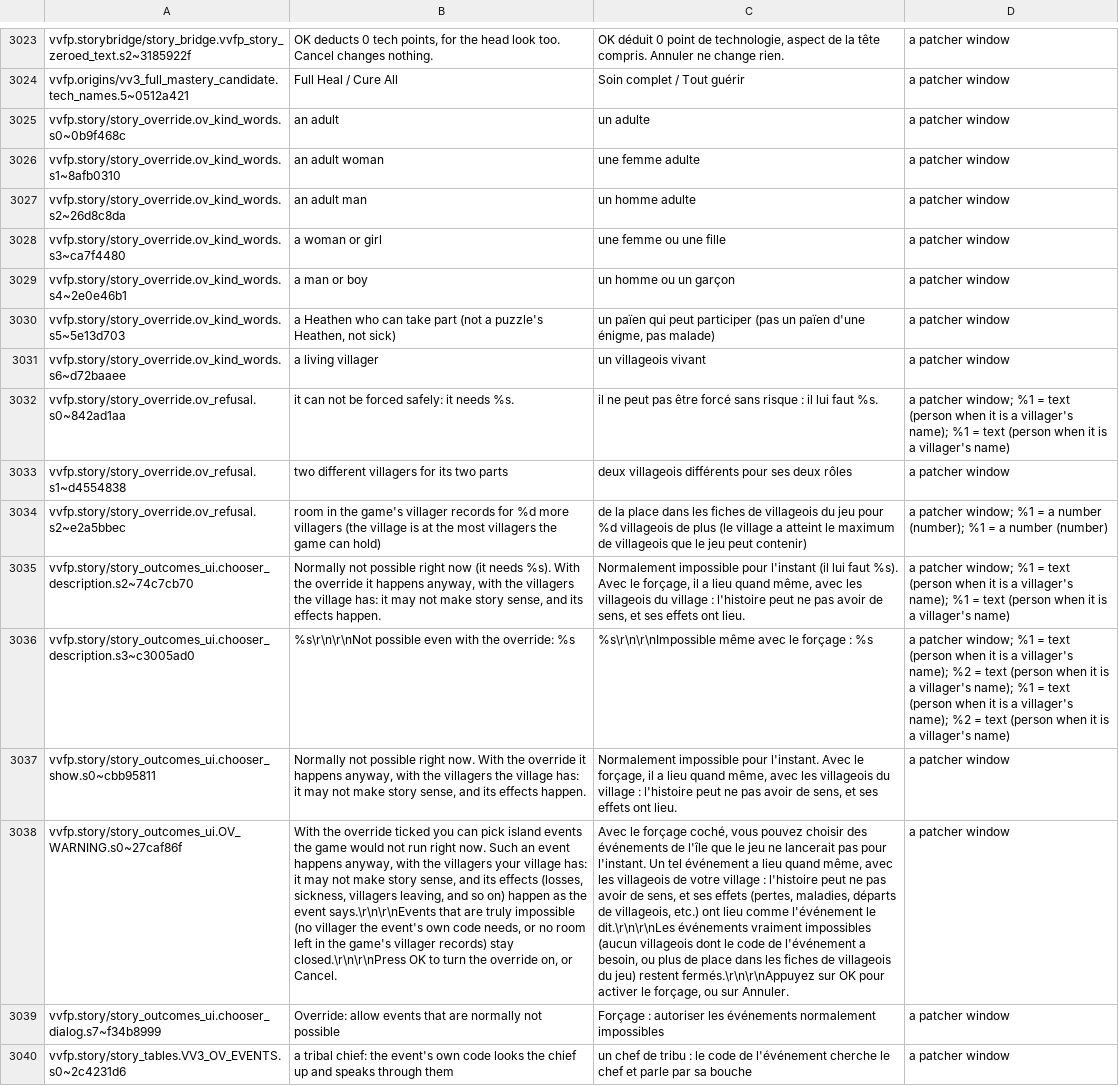
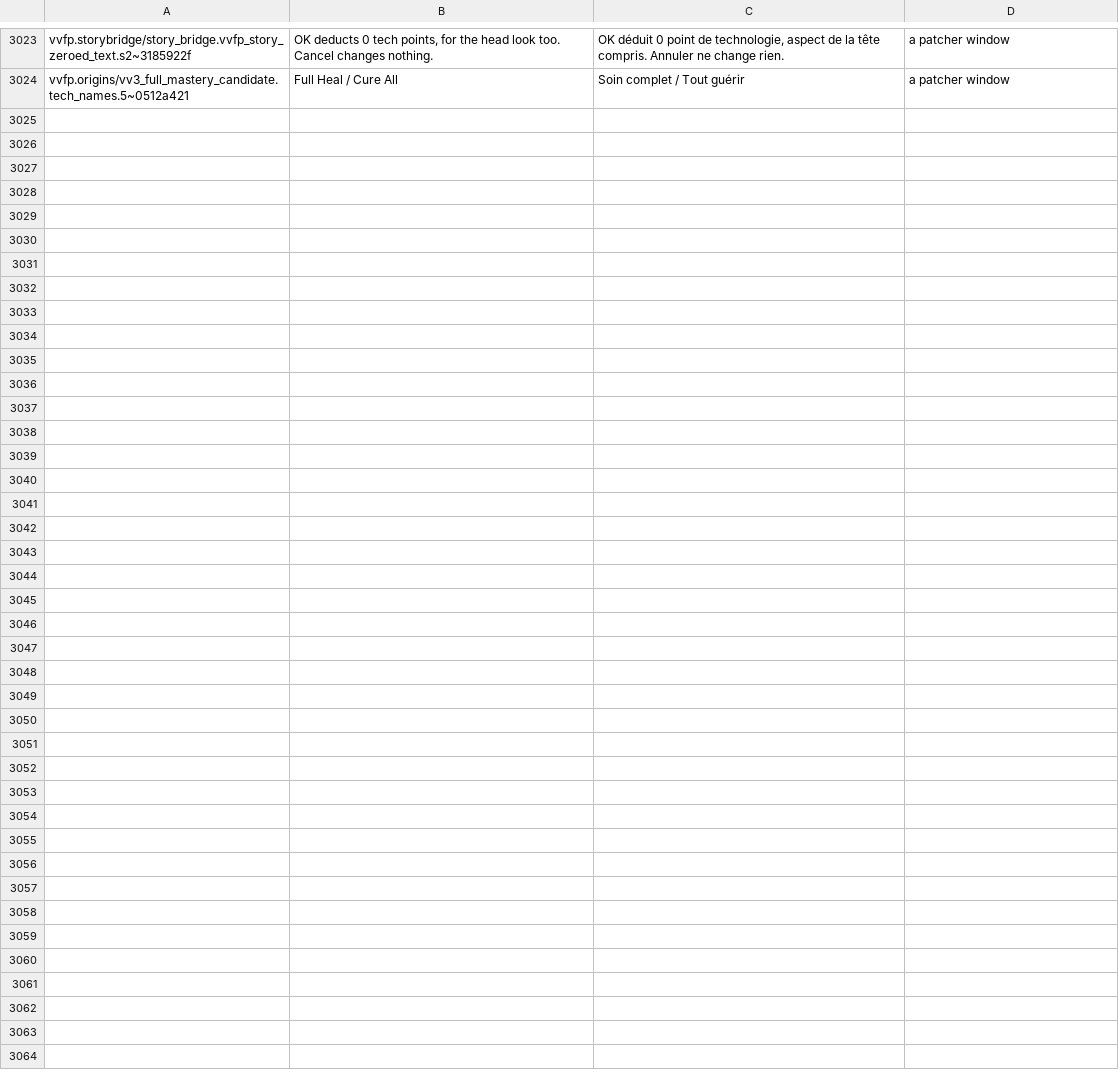
Before and after one commit to Lorsieab2/Virtual-Villagers-Fun-Patcher, a TSV file: translations/vv3/fr.tsv, drawn as a sheet; only a part is shown, gaps mark what is left out; the diff names each change by its address in the sheet, - before the commit and + after, or states it on an @@ line.

```diff
--- a/translations/vv3/fr.tsv
+++ b/translations/vv3/fr.tsv
-row 3025: vvfp.story/story_override.ov_kind_words.s0~0b9f468c | an adult | un adulte | a patcher window
-row 3026: vvfp.story/story_override.ov_kind_words.s1~8afb0310 | an adult woman | une femme adulte | a patcher window
-row 3027: vvfp.story/story_override.ov_kind_words.s2~26d8c8da | an adult man | un homme adulte | a patcher window
-row 3028: vvfp.story/story_override.ov_kind_words.s3~ca7f4480 | a woman or girl | une femme ou une fille | a patcher window
-row 3029: vvfp.story/story_override.ov_kind_words.s4~2e0e46b1 | a man or boy | un homme ou un garçon | a patcher window
-row 3030: vvfp.story/story_override.ov_kind_words.s5~5e13d703 | a Heathen who can take part (not a puzzle's Heathen, not sick) | un païen qui peut participer (pas un païen d'une énigme, pas malade) | a patcher window
-row 3031: vvfp.story/story_override.ov_kind_words.s6~d72baaee | a living villager | un villageois vivant | a patcher window
-row 3032: vvfp.story/story_override.ov_refusal.s0~842ad1aa | it can not be forced safely: it needs %s. | il ne peut pas être forcé sans risque : il lui faut %s. | a patcher window; %1 = text (person when it is a villager's name); %1 = text (person when it is a villager's name)
-row 3033: vvfp.story/story_override.ov_refusal.s1~d4554838 | two different villagers for its two parts | deux villageois différents pour ses deux rôles | a patcher window
-row 3034: vvfp.story/story_override.ov_refusal.s2~e2a5bbec | room in the game's villager records for %d more villagers (the village is at the most villagers the game can hold) | de la place dans les fiches de villageois du jeu pour %d villageois de plus (le village a atteint le maximum de villageois que le jeu peut contenir) | a patcher window; %1 = a number (number); %1 = a number (number)
-row 3035: vvfp.story/story_outcomes_ui.chooser_description.s2~74c7cb70 | Normally not possible right now (it needs %s). With the override it happens anyway, with the villagers the village has: it may not make story sense, and its effects happen. | Normalement impossible pour l'instant (il lui faut %s). Avec le forçage, il a lieu quand même, avec les villageois du village : l'histoire peut ne pas avoir de sens, et ses effets ont lieu. | a patcher window; %1 = text (person when it is a villager's name); %1 = text (person when it is a villager's name)
-row 3036: vvfp.story/story_outcomes_ui.chooser_description.s3~c3005ad0 | %s\r\n\r\nNot possible even with the override: %s | %s\r\n\r\nImpossible même avec le forçage : %s | a patcher window; %1 = text (person when it is a villager's name); %2 = text (person when it is a villager's name); %1 = text (person when it is a villager's name); %2 = text (person when it is a villager's name)
-row 3037: vvfp.story/story_outcomes_ui.chooser_show.s0~cbb95811 | Normally not possible right now. With the override it happens anyway, with the villagers the village has: it may not make story sense, and its effects happen. | Normalement impossible pour l'instant. Avec le forçage, il a lieu quand même, avec les villageois du village : l'histoire peut ne pas avoir de sens, et ses effets ont lieu. | a patcher window
-row 3038: vvfp.story/story_outcomes_ui.OV_WARNING.s0~27caf86f | With the override ticked you can pick island events the game would not run right now. Such an event happens anyway, with the villagers your village has: it may not make story sense, and its effects (losses, sickness, villagers leaving, and so on) happen as the event says.\r\n\r\nEvents that are truly impossible (no villager the event's own code needs, or no room left in the game's villager records) stay closed.\r\n\r\nPress OK to turn the override on, or Cancel. | Avec le forçage coché, vous pouvez choisir des événements de l'île que le jeu ne lancerait pas pour l'instant. Un tel événement a lieu quand même, avec les villageois de votre village : l'histoire peut ne pas avoir de sens, et ses effets (pertes, maladies, départs de villageois, etc.) ont lieu comme l'événement le dit.\r\n\r\nLes événements vraiment impossibles (aucun villageois dont le code de l'événement a besoin, ou plus de place dans les fiches de villageois du jeu) restent fermés.\r\n\r\nAppuyez sur OK pour activer le forçage, ou sur Annuler. | a patcher window
-row 3039: vvfp.story/story_outcomes_ui.chooser_dialog.s7~f34b8999 | Override: allow events that are normally not possible | Forçage : autoriser les événements normalement impossibles | a patcher window
-row 3040: vvfp.story/story_tables.VV3_OV_EVENTS.s0~2c4231d6 | a tribal chief: the event's own code looks the chief up and speaks through them | un chef de tribu : le code de l'événement cherche le chef et parle par sa bouche | a patcher window
```
Also changed, not shown: translations/vv1/fr.tsv, translations/vv2/fr.tsv, 2 other files.
